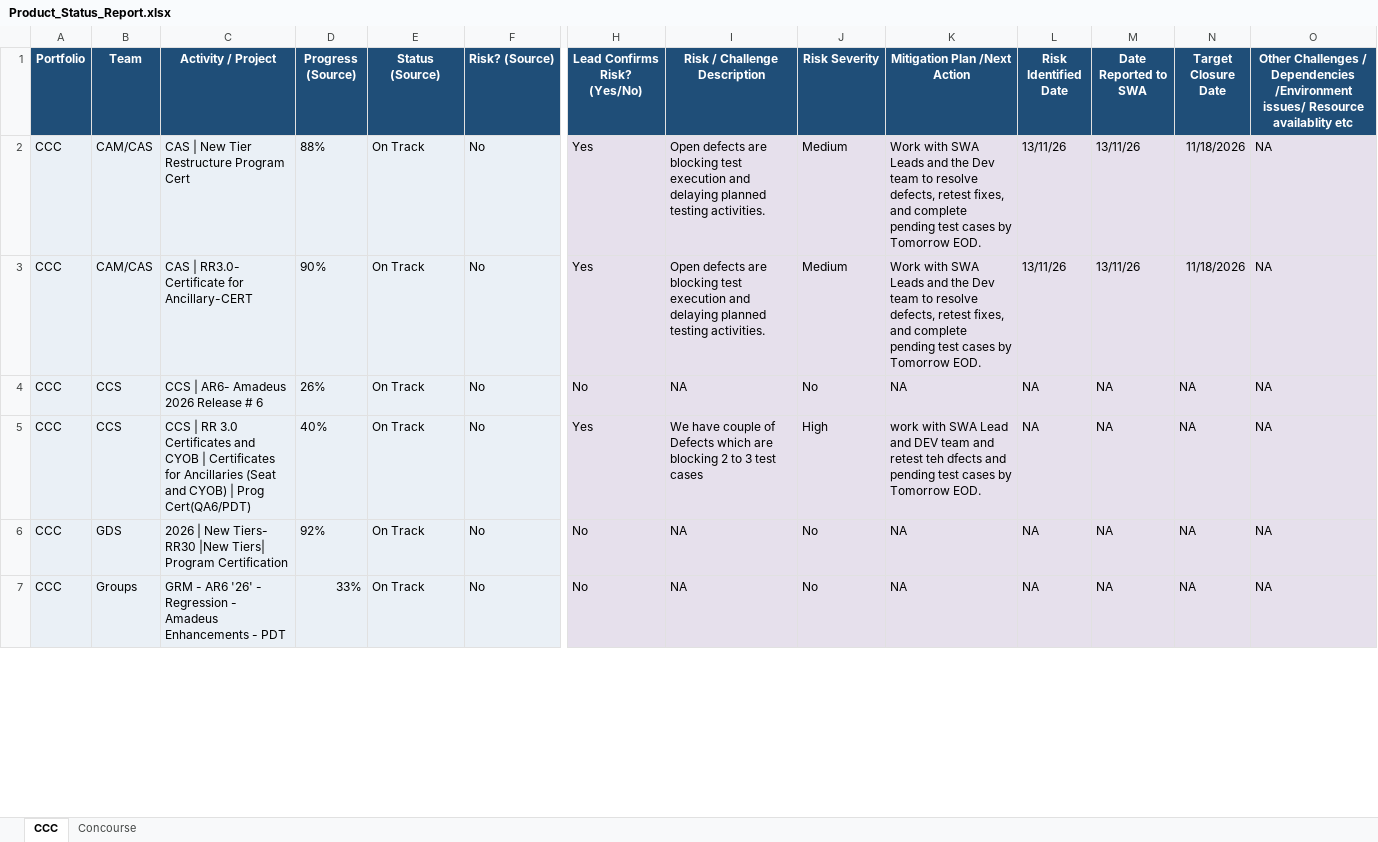
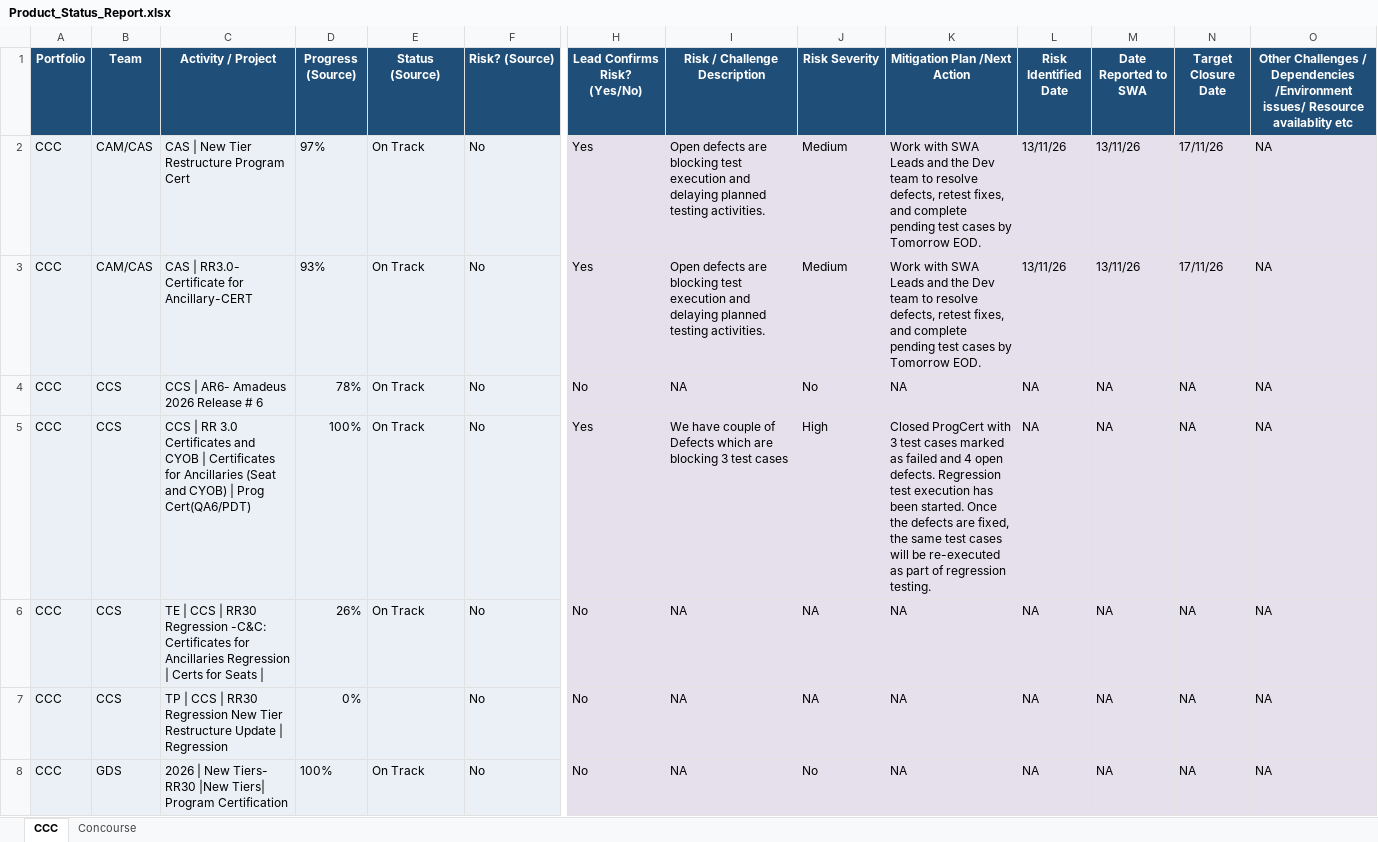
Before and after one commit to Qentelli-Design/SWA, an Excel workbook: excel/Product_Status_Report.xlsx, sheet CCC, drawn as a sheet; only a part is shown, gaps mark what is left out; the shorter side is filled out with more unchanged rows; values as stored, in another font and other column widths than the file's, no borders; addresses are those after the commit; rows hold the shown columns only; the diff covers the shown part only; the diff names each change by its address in the sheet, - before the commit and + after, or states it on an @@ line.

```diff
--- a/excel/Product_Status_Report.xlsx (sheet CCC)
+++ b/excel/Product_Status_Report.xlsx (sheet CCC)
-D2 (Progress (Source)): 88%
+D2 (Progress (Source)): 97%
-N2:N3 (Target Closure Date): 11/18/2026
+N2:N3 (Target Closure Date): 17/11/26
-D3 (Progress (Source)): 90%
+D3 (Progress (Source)): 93%
-D4 (Progress (Source)): 26%
+D4 (Progress (Source)): 78%
-D5 (Progress (Source)): 40%
+D5 (Progress (Source)): 100%
-I5 (Risk / Challenge Description): …are blocking 2 to 3 test…
+I5 (Risk / Challenge Description): …are blocking 3 test…
-K5 (Mitigation Plan /Next Action): work with SWA Lead and DEV team and retest teh dfects and pending test cases by Tomorrow EOD.
+K5 (Mitigation Plan /Next Action): Closed ProgCert with 3 test cases marked as failed and 4 open defects. Regression test execution has been started. Once the defects are fixed, the same test cases will be re-executed as part of regression testing.
+row 6: CCC | CCS | TE | CCS | RR30 Regression -C&C: Certificates for Ancillaries Regression | Certs for Seats | | 26% | On Track | No | No | NA | NA | NA | NA | NA | NA | NA
+row 7: CCC | CCS | TP | CCS | RR30 Regression New Tier Restructure Update | Regression | 0% |  | No | No | NA | NA | NA | NA | NA | NA | NA
-D8 (Progress (Source)): 92%
+D8 (Progress (Source)): 100%
```
Also changed, not shown: 3 added rows, 36 edited cells and cell formats elsewhere in this sheet, excel/CCC_Resources.xlsx.
